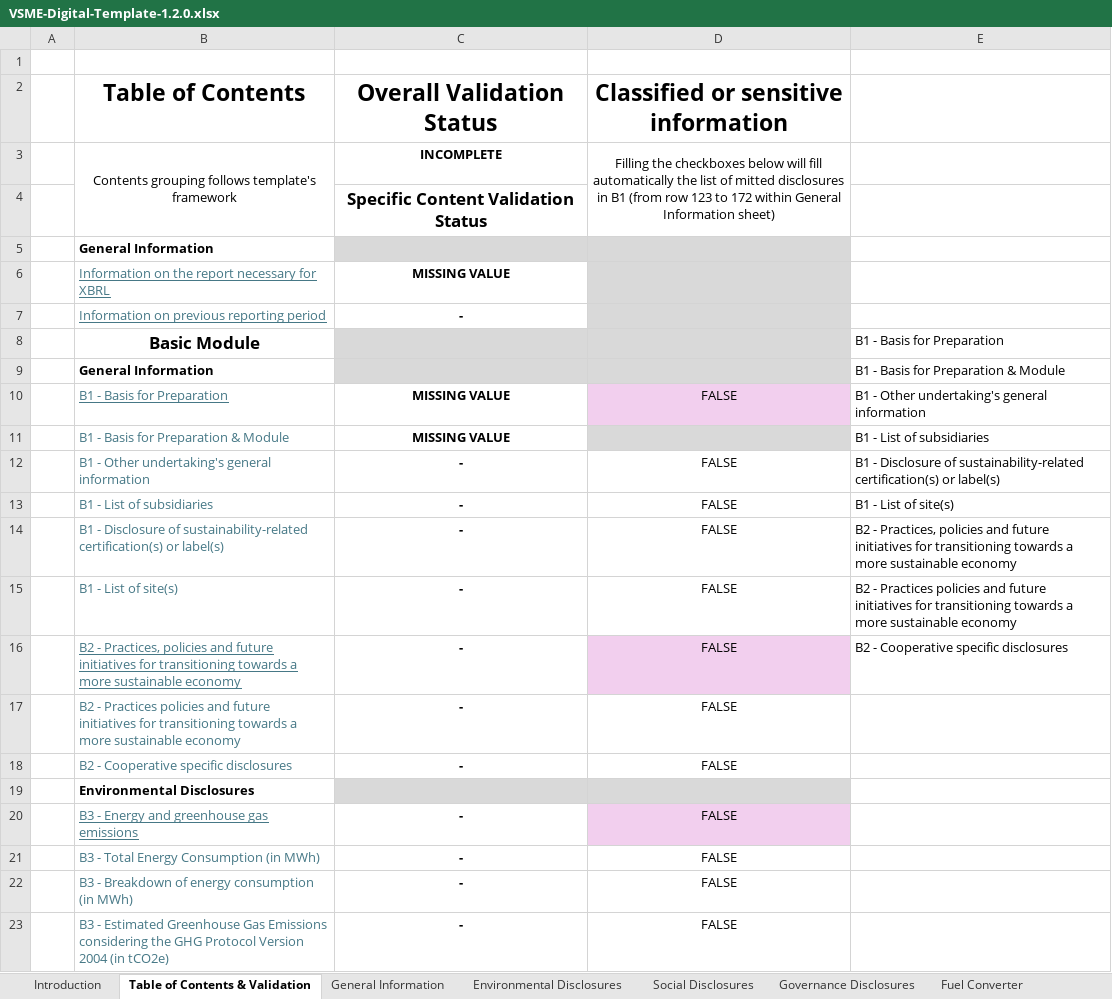
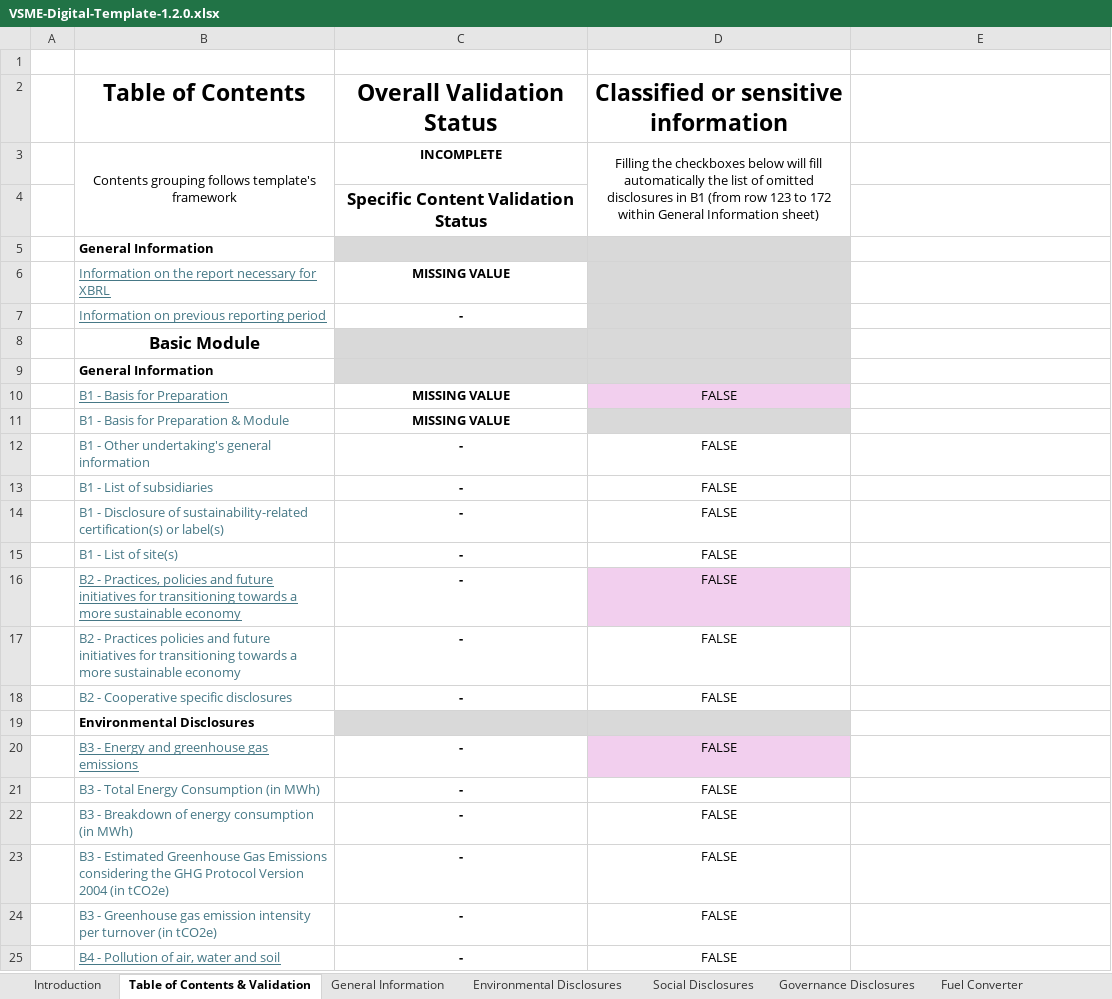
Before and after one commit to EFRAG-EU/Digital-Template-Data-Migration-Tool, an Excel workbook: src/migration_tool/data/VSME-Digital-Template-1.2.0.xlsx, sheet Table of Contents & Validation, drawn as a sheet; only a part is shown; the shorter side is filled out with more unchanged rows; values as stored, in another font and other column widths than the file's, no borders; conditional formats not drawn; the diff covers the shown part only; the diff names each change by its address in the sheet, - before the commit and + after, or states it on an @@ line.

```diff
--- a/src/migration_tool/data/VSME-Digital-Template-1.2.0.xlsx (sheet Table of Contents & Validation)
+++ b/src/migration_tool/data/VSME-Digital-Template-1.2.0.xlsx (sheet Table of Contents & Validation)
-D3: …list of mitted disclosures in…
+D3: …list of omitted disclosures in…
-E8: B1 - Basis for Preparation
+E8: (empty)
-E9: B1 - Basis for Preparation & Module
+E9: (empty)
-E10: B1 - Other undertaking's general information
+E10: (empty)
-E11: B1 - List of subsidiaries
+E11: (empty)
-E12: B1 - Disclosure of sustainability-related certification(s) or label(s)
+E12: (empty)
-E13: B1 - List of site(s)
+E13: (empty)
-E14: B2 - Practices, policies and future initiatives for transitioning towards a more sustainable economy
+E14: (empty)
-E15: B2 - Practices policies and future initiatives for transitioning towards a more sustainable economy
+E15: (empty)
-E16: B2 - Cooperative specific disclosures
+E16: (empty)
```
Also changed, not shown: 6 edited cells elsewhere in this sheet, sheet Translations, sheet General Information, sheet Social Disclosures, sheet Introduction, sheet Governance Disclosures, sheet Environmental Disclosures, formulas that keep their value.
